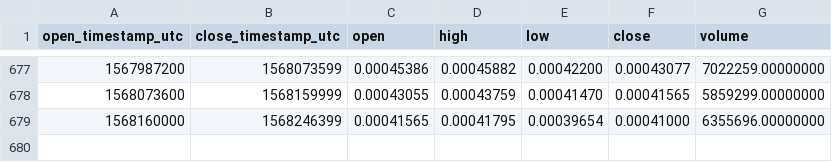
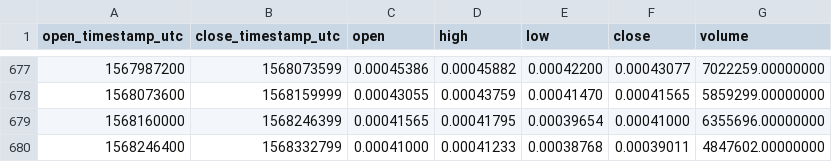
Before and after one commit to cryptobigbro/binance-ENJETH, a CSV file: binance-ENJETH-1d.csv, drawn as a sheet; only a part is shown, gaps mark what is left out.

Commit message:
Update OHLCV data.

```diff
--- a/binance-ENJETH-1d.csv
+++ b/binance-ENJETH-1d.csv
@@ -679 +679,2 @@ open_timestamp_utc,close_timestamp_utc,open,high,low,close,volume
 1568160000,1568246399,0.00041565,0.00041795,0.00039654,0.00041000,6355696.00000000
+1568246400,1568332799,0.00041000,0.00041233,0.00038768,0.00039011,4847602.00000000
```
Also changed, not shown: 1 other file.
